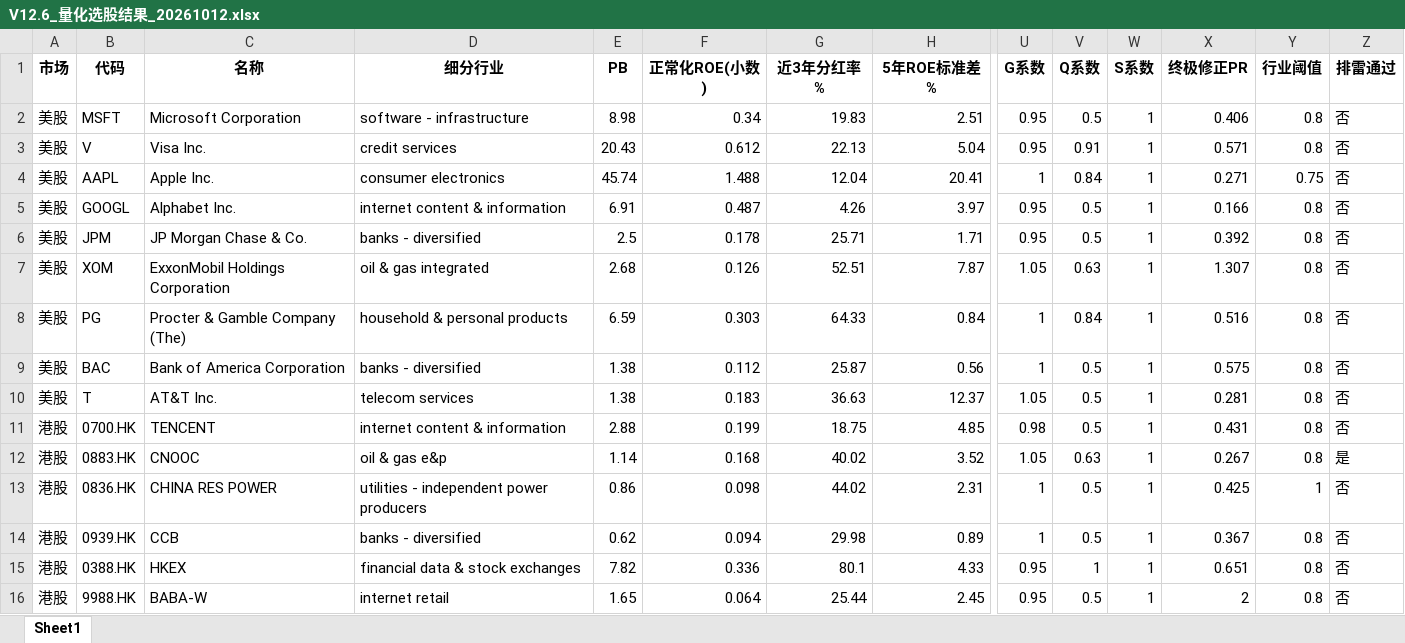
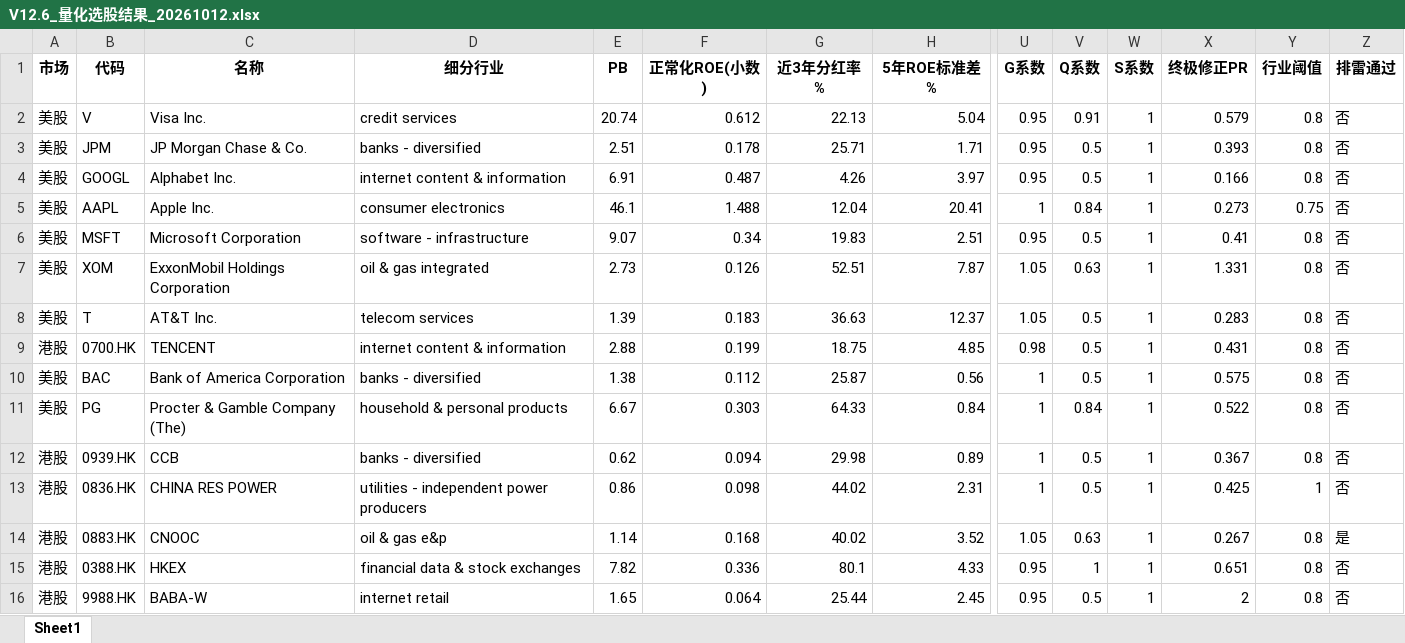
Before and after one commit to devilon/Stock-AI-Agent, an Excel workbook: V12.6_量化选股结果_20261012.xlsx, sheet Sheet1, drawn as a sheet; only a part is shown, gaps mark what is left out; values as stored, in another font and other column widths than the file's, no borders; removed rows and columns are numbered as before the commit, all else as after; rows hold the shown columns only; the diff names each change by its address in the sheet, - before the commit and + after, or states it on an @@ line.

```diff
--- a/V12.6_量化选股结果_20261012.xlsx (sheet Sheet1)
+++ b/V12.6_量化选股结果_20261012.xlsx (sheet Sheet1)
-row 2: 美股 | MSFT | Microsoft Corporation | software - infrastructure | 8.98 | 0.34 | 19.83 | 2.51 | 0.95 | 0.5 | 1 | 0.406 | 0.8 | 否
-E2 (PB): 20.43
+E2 (PB): 20.74
-X2 (终极修正PR): 0.571
+X2 (终极修正PR): 0.579
-row 4: 美股 | AAPL | Apple Inc. | consumer electronics | 45.74 | 1.488 | 12.04 | 20.41 | 1 | 0.84 | 1 | 0.271 | 0.75 | 否
+row 3: 美股 | JPM | JP Morgan Chase & Co. | banks - diversified | 2.51 | 0.178 | 25.71 | 1.71 | 0.95 | 0.5 | 1 | 0.393 | 0.8 | 否
-row 6: 美股 | JPM | JP Morgan Chase & Co. | banks - diversified | 2.5 | 0.178 | 25.71 | 1.71 | 0.95 | 0.5 | 1 | 0.392 | 0.8 | 否
+row 5: 美股 | AAPL | Apple Inc. | consumer electronics | 46.1 | 1.488 | 12.04 | 20.41 | 1 | 0.84 | 1 | 0.273 | 0.75 | 否
+row 6: 美股 | MSFT | Microsoft Corporation | software - infrastructure | 9.07 | 0.34 | 19.83 | 2.51 | 0.95 | 0.5 | 1 | 0.41 | 0.8 | 否
-E7 (PB): 2.68
+E7 (PB): 2.73
-X7 (终极修正PR): 1.307
+X7 (终极修正PR): 1.331
-row 8: 美股 | PG | Procter & Gamble Company (The) | household & personal products | 6.59 | 0.303 | 64.33 | 0.84 | 1 | 0.84 | 1 | 0.516 | 0.8 | 否
+row 8: 美股 | T | AT&T Inc. | telecom services | 1.39 | 0.183 | 36.63 | 12.37 | 1.05 | 0.5 | 1 | 0.283 | 0.8 | 否
@@ row 11 moved to row 9: 港股 @@
-row 10: 美股 | T | AT&T Inc. | telecom services | 1.38 | 0.183 | 36.63 | 12.37 | 1.05 | 0.5 | 1 | 0.281 | 0.8 | 否
+row 11: 美股 | PG | Procter & Gamble Company (The) | household & personal products | 6.67 | 0.303 | 64.33 | 0.84 | 1 | 0.84 | 1 | 0.522 | 0.8 | 否
@@ row 14 moved to row 12: 港股 @@
```
